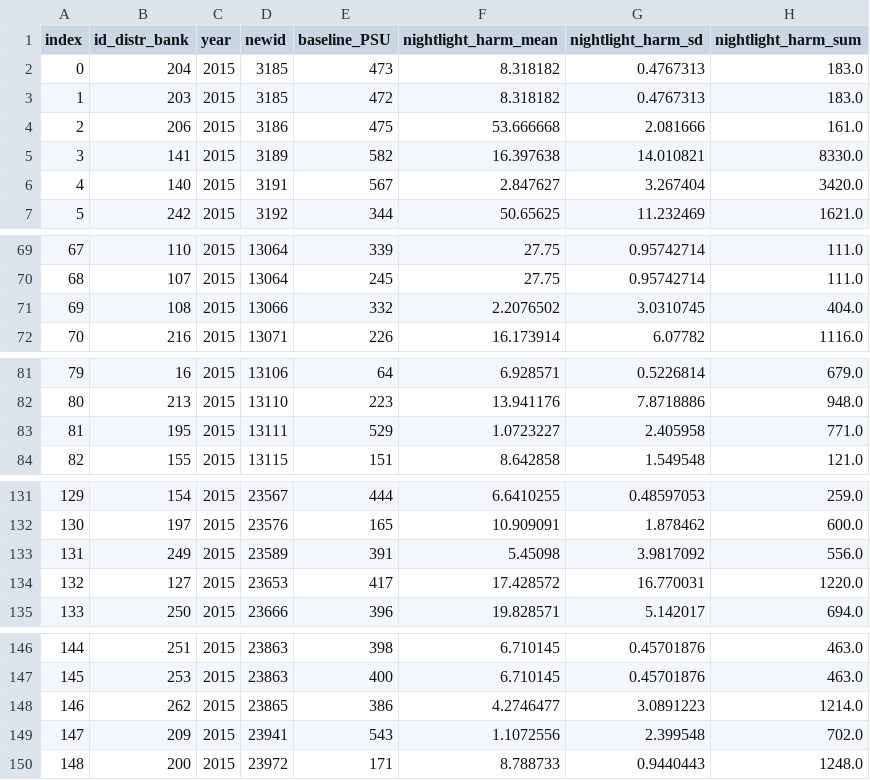
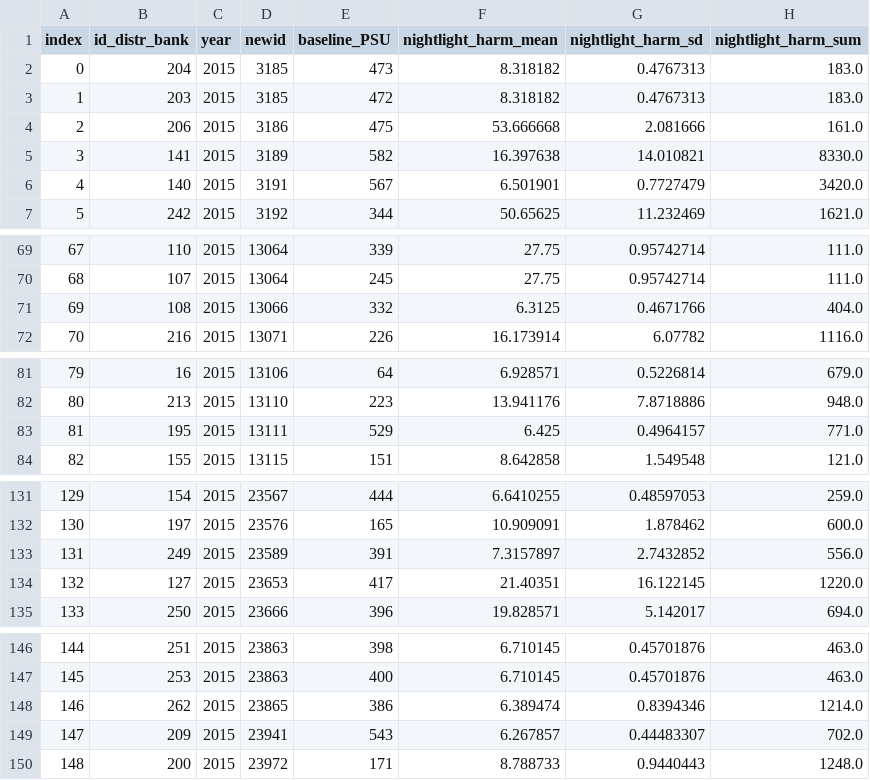
Before and after one commit to TJhon/python-raster-crop, a CSV file: output/8_metrics_nightlight_harm.csv, drawn as a sheet; only a part is shown, gaps mark what is left out; the diff covers the shown part only.

```diff
--- a/output/8_metrics_nightlight_harm.csv
+++ b/output/8_metrics_nightlight_harm.csv
@@ -5,3 +5,3 @@ index,id_distr_bank,year,newid,baseline_PSU,nightlight_harm_mean,nightlight_harm
 3,141,2015,3189,582,16.397638,14.010821,8330.0
-4,140,2015,3191,567,2.847627,3.267404,3420.0
+4,140,2015,3191,567,6.501901,0.7727479,3420.0
 5,242,2015,3192,344,50.65625,11.232469,1621.0
@@ -70,3 +70,3 @@ index,id_distr_bank,year,newid,baseline_PSU,nightlight_harm_mean,nightlight_harm
 68,107,2015,13064,245,27.75,0.95742714,111.0
-69,108,2015,13066,332,2.2076502,3.0310745,404.0
+69,108,2015,13066,332,6.3125,0.4671766,404.0
 70,216,2015,13071,226,16.173914,6.07782,1116.0
@@ -82,3 +82,3 @@ index,id_distr_bank,year,newid,baseline_PSU,nightlight_harm_mean,nightlight_harm
 80,213,2015,13110,223,13.941176,7.8718886,948.0
-81,195,2015,13111,529,1.0723227,2.405958,771.0
+81,195,2015,13111,529,6.425,0.4964157,771.0
 82,155,2015,13115,151,8.642858,1.549548,121.0
@@ -132,4 +132,4 @@ index,id_distr_bank,year,newid,baseline_PSU,nightlight_harm_mean,nightlight_harm
 130,197,2015,23576,165,10.909091,1.878462,600.0
-131,249,2015,23589,391,5.45098,3.9817092,556.0
-132,127,2015,23653,417,17.428572,16.770031,1220.0
+131,249,2015,23589,391,7.3157897,2.7432852,556.0
+132,127,2015,23653,417,21.40351,16.122145,1220.0
 133,250,2015,23666,396,19.828571,5.142017,694.0
@@ -147,4 +147,4 @@ index,id_distr_bank,year,newid,baseline_PSU,nightlight_harm_mean,nightlight_harm
 145,253,2015,23863,400,6.710145,0.45701876,463.0
-146,262,2015,23865,386,4.2746477,3.0891223,1214.0
-147,209,2015,23941,543,1.1072556,2.399548,702.0
+146,262,2015,23865,386,6.389474,0.8394346,1214.0
+147,209,2015,23941,543,6.267857,0.44483307,702.0
 148,200,2015,23972,171,8.788733,0.9440443,1248.0
```
Also changed, not shown: 47 edited cells elsewhere in this file, output/6_metrics_altitude.csv, output/8_metrics_nightlight.csv, 4 other files.
